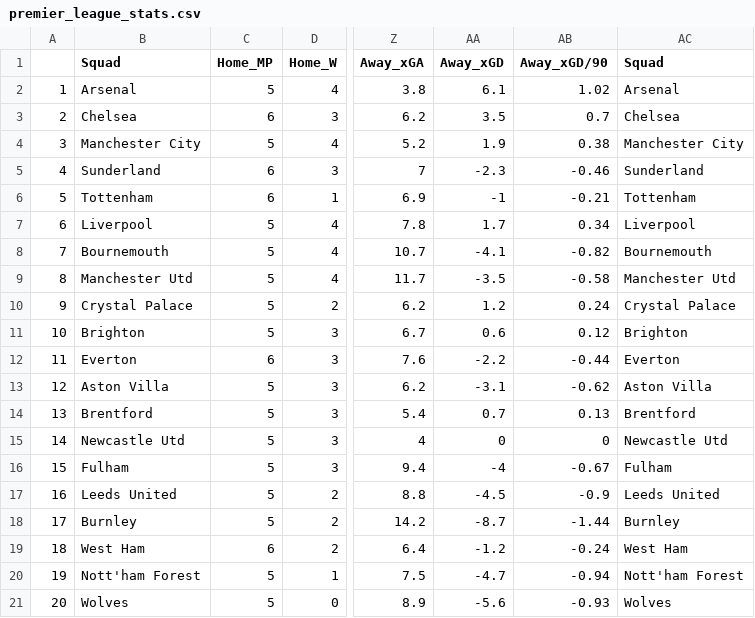
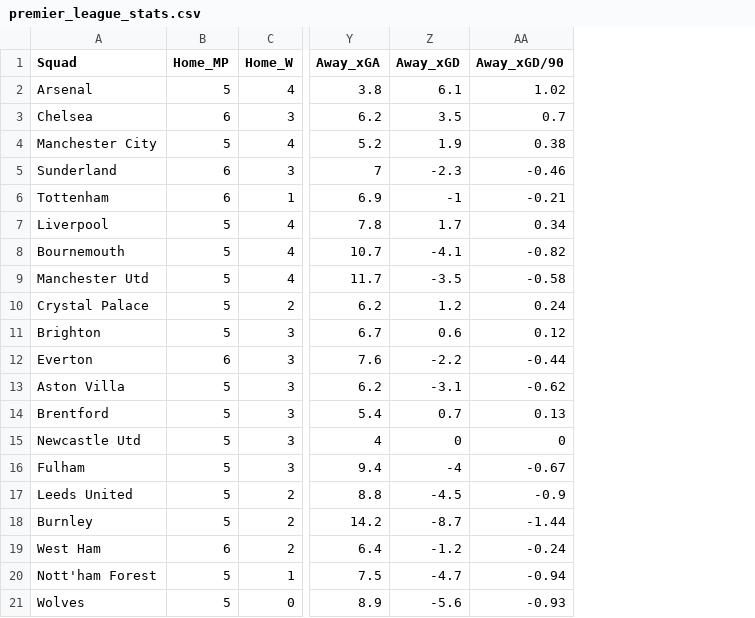
Before and after one commit to Bademosi95/PL_DATA1, a CSV file: premier_league_stats.csv, drawn as a sheet; only a part is shown, gaps mark what is left out; the diff names each change by its address in the sheet, - before the commit and + after, or states it on an @@ line.

Commit message:
Add files via upload

```diff
--- a/premier_league_stats.csv
+++ b/premier_league_stats.csv
-column A, rows 2-21: 1 | 2 | 3 | 4 | 5 | 6 | 7 | 8 | 9 | 10 | 11 | 12 | 13 | 14 | 15 | 16 | 17 | 18 | 19 | 20
-column AC (Squad), rows 2-21: Arsenal | Chelsea | Manchester City | Sunderland | Tottenham | Liverpool | Bournemouth | Manchester Utd | Crystal Palace | Brighton | Everton | Aston Villa | Brentford | Newcastle Utd | Fulham | Leeds United | Burnley | West Ham | Nott'ham Forest | Wolves
```
